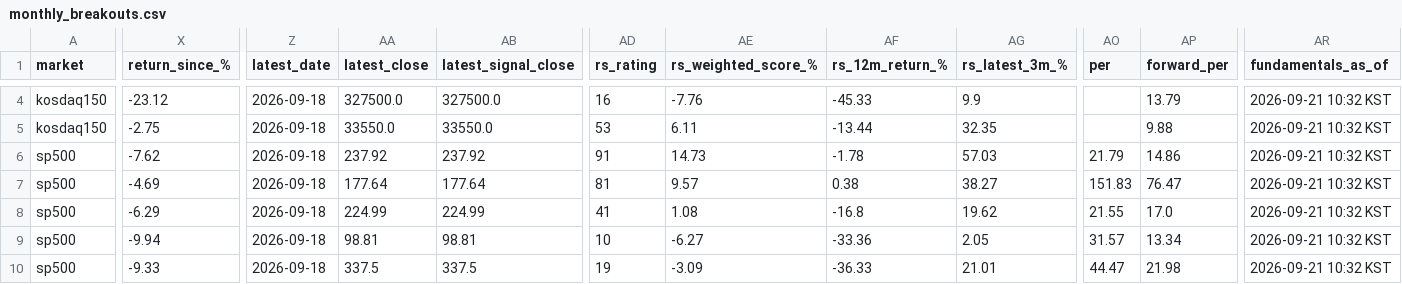
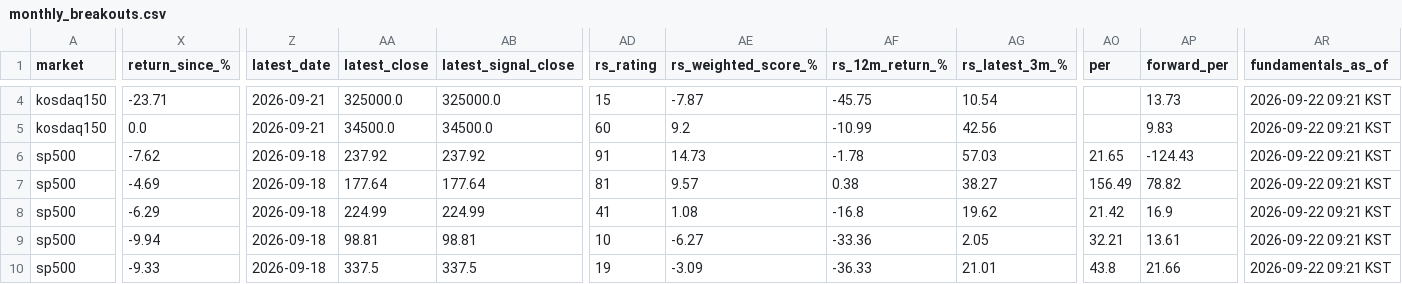
Before and after one commit to kimka3/breakout-screener, a CSV file: monthly_breakouts.csv, drawn as a sheet; only a part is shown, gaps mark what is left out; the diff covers the shown part only; the diff names each change by its address in the sheet, - before the commit and + after, or states it on an @@ line.

```diff
--- a/monthly_breakouts.csv
+++ b/monthly_breakouts.csv
-X4 (return_since_%): -23.12
+X4 (return_since_%): -23.71
-Z4:Z5 (latest_date): 2026-09-18
+Z4:Z5 (latest_date): 2026-09-21
-AA4 (latest_close): 327500.0
+AA4 (latest_close): 325000.0
-AB4 (latest_signal_close): 327500.0
+AB4 (latest_signal_close): 325000.0
-AD4 (rs_rating): 16
+AD4 (rs_rating): 15
-AE4 (rs_weighted_score_%): -7.76
+AE4 (rs_weighted_score_%): -7.87
-AF4 (rs_12m_return_%): -45.33
+AF4 (rs_12m_return_%): -45.75
-AG4 (rs_latest_3m_%): 9.9
+AG4 (rs_latest_3m_%): 10.54
-AP4 (forward_per): 13.79
+AP4 (forward_per): 13.73
-AR4:AR10 (fundamentals_as_of): 2026-09-21 10:32 KST
+AR4:AR10 (fundamentals_as_of): 2026-09-22 09:21 KST
-X5 (return_since_%): -2.75
+X5 (return_since_%): 0.0
-AA5 (latest_close): 33550.0
+AA5 (latest_close): 34500.0
-AB5 (latest_signal_close): 33550.0
+AB5 (latest_signal_close): 34500.0
-AD5 (rs_rating): 53
+AD5 (rs_rating): 60
-AE5 (rs_weighted_score_%): 6.11
+AE5 (rs_weighted_score_%): 9.2
-AF5 (rs_12m_return_%): -13.44
+AF5 (rs_12m_return_%): -10.99
-AG5 (rs_latest_3m_%): 32.35
+AG5 (rs_latest_3m_%): 42.56
-AP5 (forward_per): 9.88
+AP5 (forward_per): 9.83
-AO6 (per): 21.79
+AO6 (per): 21.65
-AP6 (forward_per): 14.86
+AP6 (forward_per): -124.43
-AO7 (per): 151.83
+AO7 (per): 156.49
-AP7 (forward_per): 76.47
+AP7 (forward_per): 78.82
-AO8 (per): 21.55
+AO8 (per): 21.42
-AP8 (forward_per): 17.0
+AP8 (forward_per): 16.9
-AO9 (per): 31.57
+AO9 (per): 32.21
-AP9 (forward_per): 13.34
+AP9 (forward_per): 13.61
-AO10 (per): 44.47
+AO10 (per): 43.8
-AP10 (forward_per): 21.98
+AP10 (forward_per): 21.66
```
Also changed, not shown: 39 edited cells elsewhere in this file, breakouts.csv, 1 other file.
